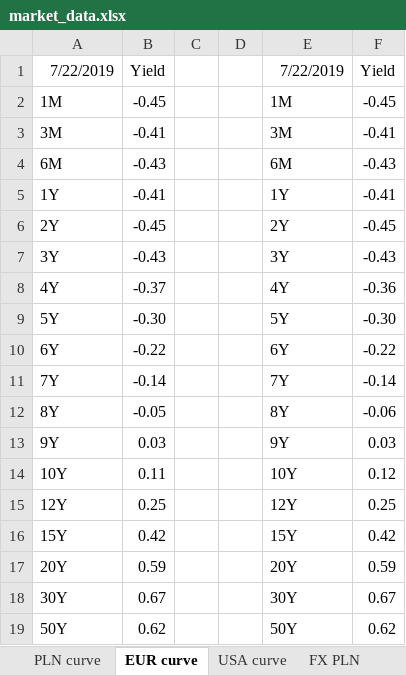
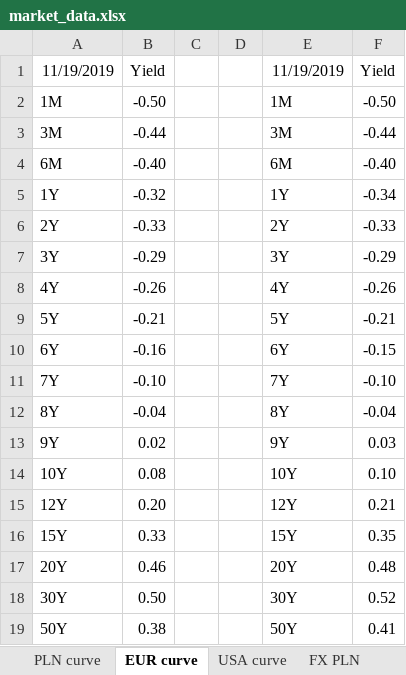
Before and after one commit to ArturWrobel/liquidity-manager, an Excel workbook: media/market_data.xlsx, sheet EUR curve, drawn as a sheet; values as stored, in another font and other column widths than the file's, no borders; the diff names each change by its address in the sheet, - before the commit and + after, or states it on an @@ line.

Commit message:
yield curves alerts

```diff
--- a/media/market_data.xlsx (sheet EUR curve)
+++ b/media/market_data.xlsx (sheet EUR curve)
-A1: 7/22/2019
+A1: 11/19/2019
-E1: 7/22/2019
+E1: 11/19/2019
-B2: -0.45
+B2: -0.50
-F2: -0.45
+F2: -0.50
-B3: -0.41
+B3: -0.44
-F3: -0.41
+F3: -0.44
-B4: -0.43
+B4: -0.40
-F4: -0.43
+F4: -0.40
-B5: -0.41
+B5: -0.32
-F5: -0.41
+F5: -0.34
-B6: -0.45
+B6: -0.33
-F6: -0.45
+F6: -0.33
-B7: -0.43
+B7: -0.29
-F7: -0.43
+F7: -0.29
-B8: -0.37
+B8: -0.26
-F8: -0.36
+F8: -0.26
-B9: -0.30
+B9: -0.21
-F9: -0.30
+F9: -0.21
-B10: -0.22
+B10: -0.16
-F10: -0.22
+F10: -0.15
-B11: -0.14
+B11: -0.10
-F11: -0.14
+F11: -0.10
-B12: -0.05
+B12: -0.04
-F12: -0.06
+F12: -0.04
-B13: 0.03
+B13: 0.02
-B14: 0.11
+B14: 0.08
-F14: 0.12
+F14: 0.10
-B15: 0.25
+B15: 0.20
-F15: 0.25
+F15: 0.21
-B16: 0.42
+B16: 0.33
-F16: 0.42
+F16: 0.35
-B17: 0.59
+B17: 0.46
-F17: 0.59
+F17: 0.48
-B18: 0.67
+B18: 0.50
-F18: 0.67
+F18: 0.52
-B19: 0.62
+B19: 0.38
-F19: 0.62
+F19: 0.41
```
Also changed, not shown: sheet USA curve, sheet PLN curve, sheet FX PLN, 7 other files.
